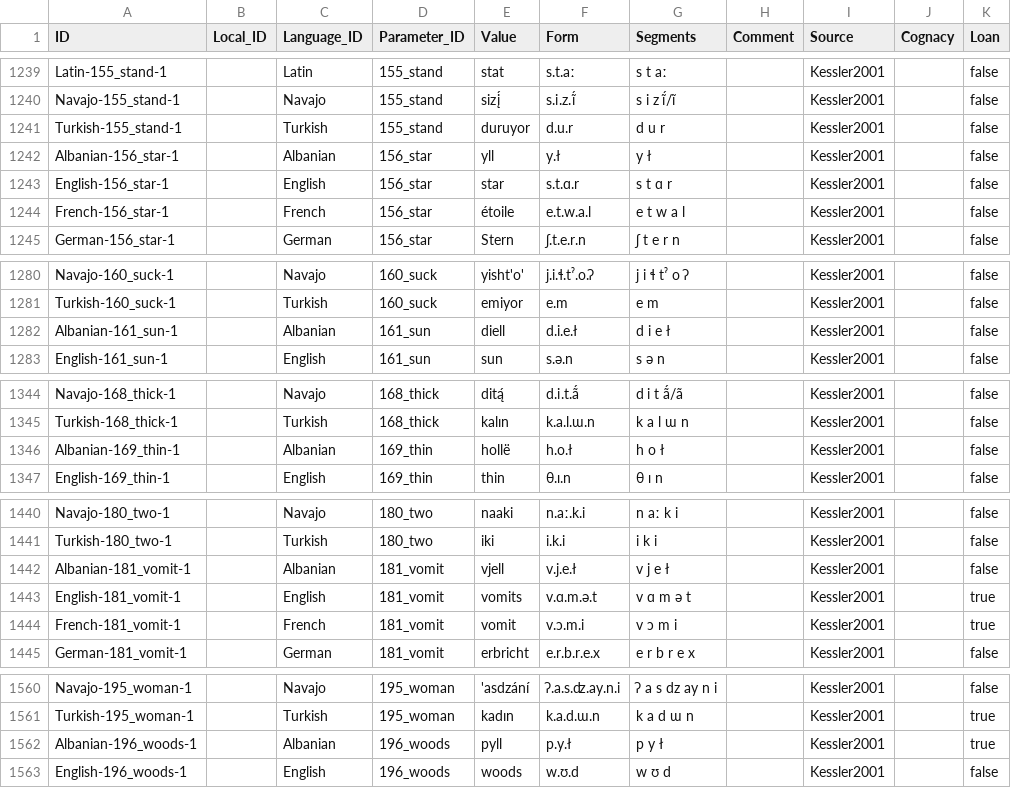
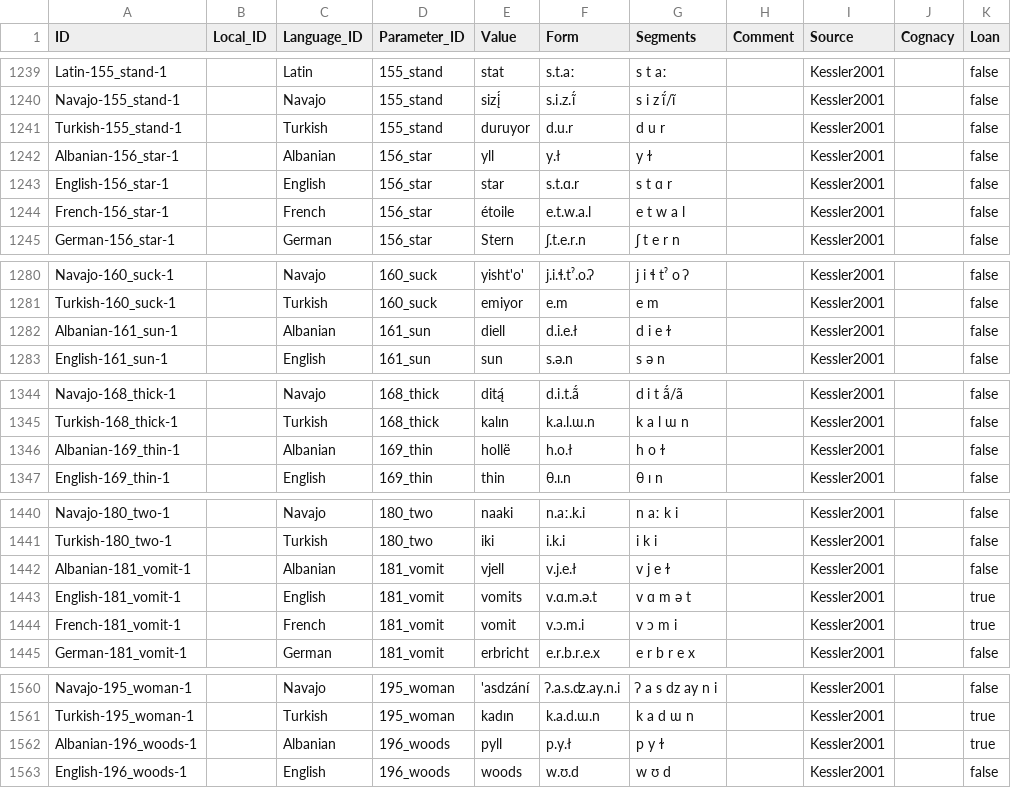
Before and after one commit to SequenceComparison/kesslersignificance, a CSV file: cldf/forms.csv, drawn as a sheet; only a part is shown, gaps mark what is left out; the diff covers the shown part only; the diff names each change by its address in the sheet, - before the commit and + after, or states it on an @@ line.

```diff
--- a/cldf/forms.csv
+++ b/cldf/forms.csv
-G1242 (Segments): y ł
+G1242 (Segments): y ɫ
-G1282 (Segments): d i e ł
+G1282 (Segments): d i e ɫ
-G1346 (Segments): h o ł
+G1346 (Segments): h o ɫ
-G1442 (Segments): v j e ł
+G1442 (Segments): v j e ɫ
-G1562 (Segments): p y ł
+G1562 (Segments): p y ɫ
```
Also changed, not shown: 5 edited cells elsewhere in this file, cldf/languages.csv, etc/orthography.tsv, 11 other files.
